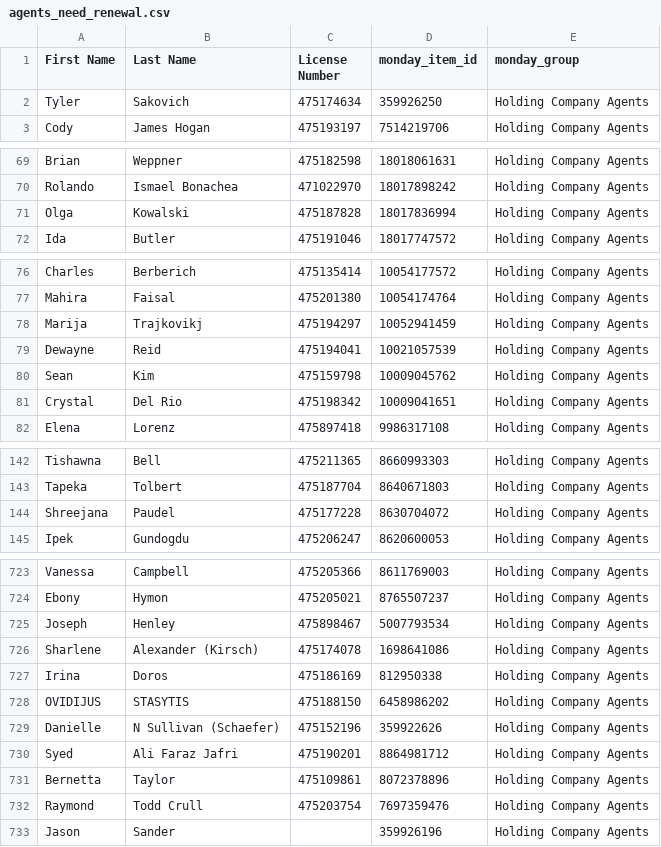
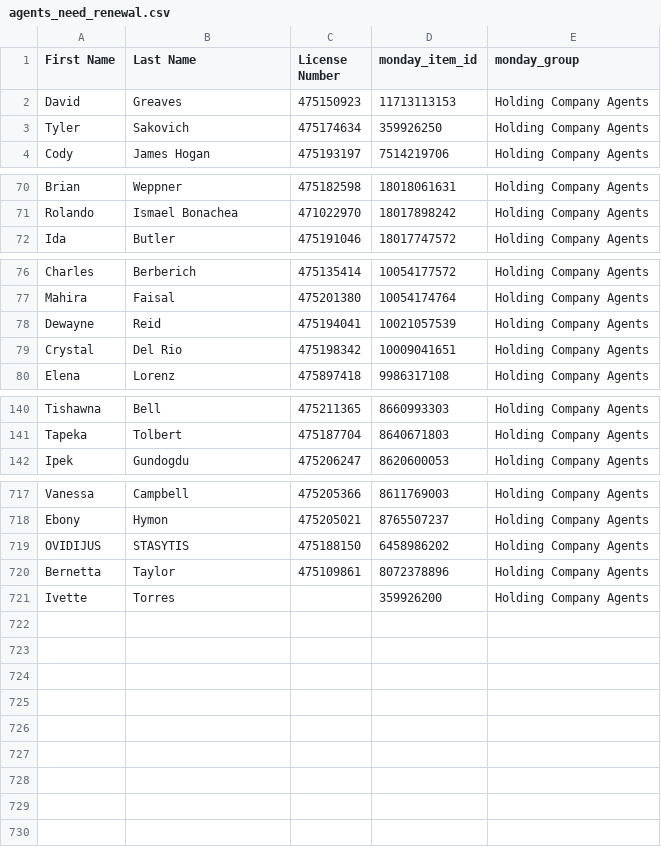
Before and after one commit to delfinparis/hc-agent-renewal-project, a CSV file: agents_need_renewal.csv, drawn as a sheet; only a part is shown, gaps mark what is left out; the diff covers the shown part only.

```diff
--- a/agents_need_renewal.csv
+++ b/agents_need_renewal.csv
@@ -1,2 +1,3 @@
 First Name,Last Name,License Number,monday_item_id,monday_group
+David,Greaves,475150923,11713113153,Holding Company Agents
 Tyler,Sakovich,475174634,359926250,Holding Company Agents
@@ -70,3 +71,2 @@ Brian,Weppner,475182598,18018061631,Holding Company Agents
 Rolando,Ismael Bonachea,471022970,18017898242,Holding Company Agents
-Olga,Kowalski,475187828,18017836994,Holding Company Agents
 Ida,Butler,475191046,18017747572,Holding Company Agents
@@ -77,5 +77,3 @@ Charles,Berberich,475135414,10054177572,Holding Company Agents
 Mahira,Faisal,475201380,10054174764,Holding Company Agents
-Marija,Trajkovikj,475194297,10052941459,Holding Company Agents
 Dewayne,Reid,475194041,10021057539,Holding Company Agents
-Sean,Kim,475159798,10009045762,Holding Company Agents
 Crystal,Del Rio,475198342,10009041651,Holding Company Agents
@@ -143,3 +141,2 @@ Tishawna,Bell,475211365,8660993303,Holding Company Agents
 Tapeka,Tolbert,475187704,8640671803,Holding Company Agents
-Shreejana,Paudel,475177228,8630704072,Holding Company Agents
 Ipek,Gundogdu,475206247,8620600053,Holding Company Agents
@@ -724,10 +718,4 @@ Vanessa,Campbell,475205366,8611769003,Holding Company Agents
 Ebony,Hymon,475205021,8765507237,Holding Company Agents
-Joseph,Henley,475898467,5007793534,Holding Company Agents
-Sharlene,Alexander (Kirsch),475174078,1698641086,Holding Company Agents
-Irina,Doros,475186169,812950338,Holding Company Agents
 OVIDIJUS,STASYTIS,475188150,6458986202,Holding Company Agents
-Danielle,N Sullivan (Schaefer),475152196,359922626,Holding Company Agents
-Syed,Ali Faraz Jafri,475190201,8864981712,Holding Company Agents
 Bernetta,Taylor,475109861,8072378896,Holding Company Agents
-Raymond,Todd Crull,475203754,7697359476,Holding Company Agents
-Jason,Sander,,359926196,Holding Company Agents
+Ivette,Torres,,359926200,Holding Company Agents
```
Also changed, not shown: 3 removed rows elsewhere in this file, 1 other file.
